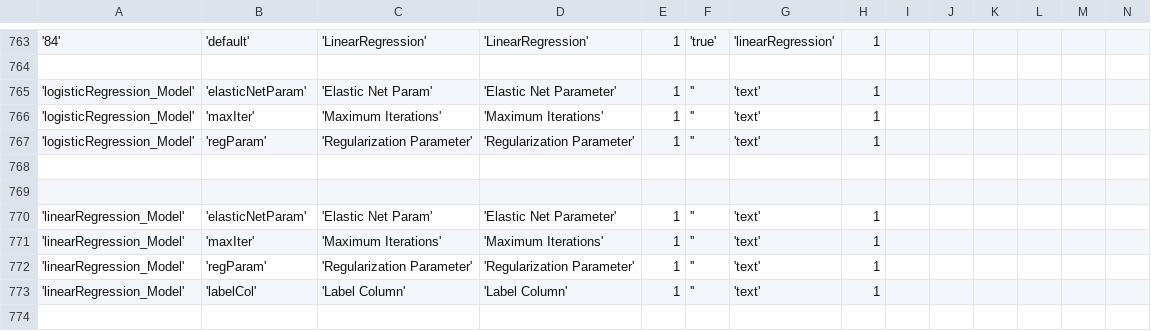
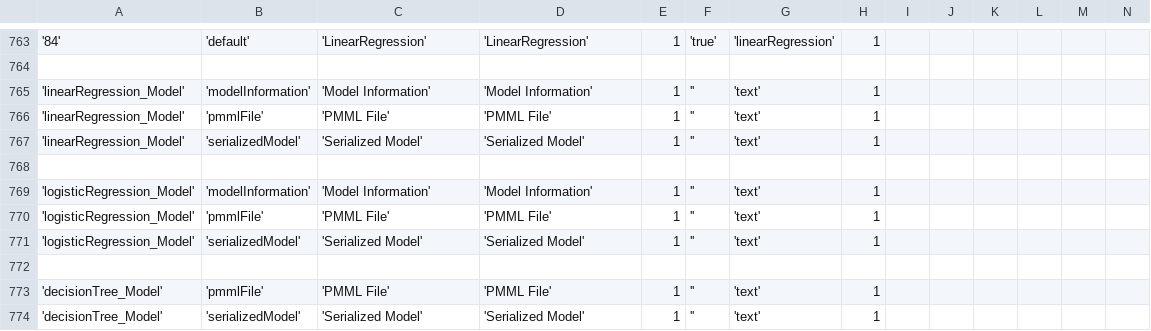
Before and after one commit to WiproOpenSource/openbdre, a CSV file: databases/setup/GeneralConfig.csv, drawn as a sheet; only a part is shown, gaps mark what is left out; removed rows and columns are numbered as before the commit, all else as after; rows hold the shown columns only; the diff names each change by its address in the sheet, - before the commit and + after, or states it on an @@ line.

```diff
--- a/databases/setup/GeneralConfig.csv
+++ b/databases/setup/GeneralConfig.csv
-A765:A767: 'logisticRegression_Model'
+A765:A767: 'linearRegression_Model'
-B765: 'elasticNetParam'
+B765: 'modelInformation'
-C765: 'Elastic Net Param'
+C765: 'Model Information'
-D765: 'Elastic Net Parameter'
+D765: 'Model Information'
-B766: 'maxIter'
+B766: 'pmmlFile'
-C766: 'Maximum Iterations'
+C766: 'PMML File'
-D766: 'Maximum Iterations'
+D766: 'PMML File'
-B767: 'regParam'
+B767: 'serializedModel'
-C767: 'Regularization Parameter'
+C767: 'Serialized Model'
-D767: 'Regularization Parameter'
+D767: 'Serialized Model'
+row 769: 'logisticRegression_Model' | 'modelInformation' | 'Model Information' | 'Model Information' | 1 | '' | 'text' | 1
+row 770: 'logisticRegression_Model' | 'pmmlFile' | 'PMML File' | 'PMML File' | 1 | '' | 'text' | 1
+row 771: 'logisticRegression_Model' | 'serializedModel' | 'Serialized Model' | 'Serialized Model' | 1 | '' | 'text' | 1
-A773: 'linearRegression_Model'
+A773: 'decisionTree_Model'
-B773: 'elasticNetParam'
+B773: 'pmmlFile'
-C773: 'Elastic Net Param'
+C773: 'PMML File'
-D773: 'Elastic Net Parameter'
+D773: 'PMML File'
-row 771: 'linearRegression_Model' | 'maxIter' | 'Maximum Iterations' | 'Maximum Iterations' | 1 | '' | 'text' | 1
-A774: 'linearRegression_Model'
+A774: 'decisionTree_Model'
-B774: 'regParam'
+B774: 'serializedModel'
-C774: 'Regularization Parameter'
+C774: 'Serialized Model'
-D774: 'Regularization Parameter'
+D774: 'Serialized Model'
-row 773: 'linearRegression_Model' | 'labelCol' | 'Label Column' | 'Label Column' | 1 | '' | 'text' | 1
```
Also changed, not shown: databases/setup/ProcessType.csv, 2 other files.
